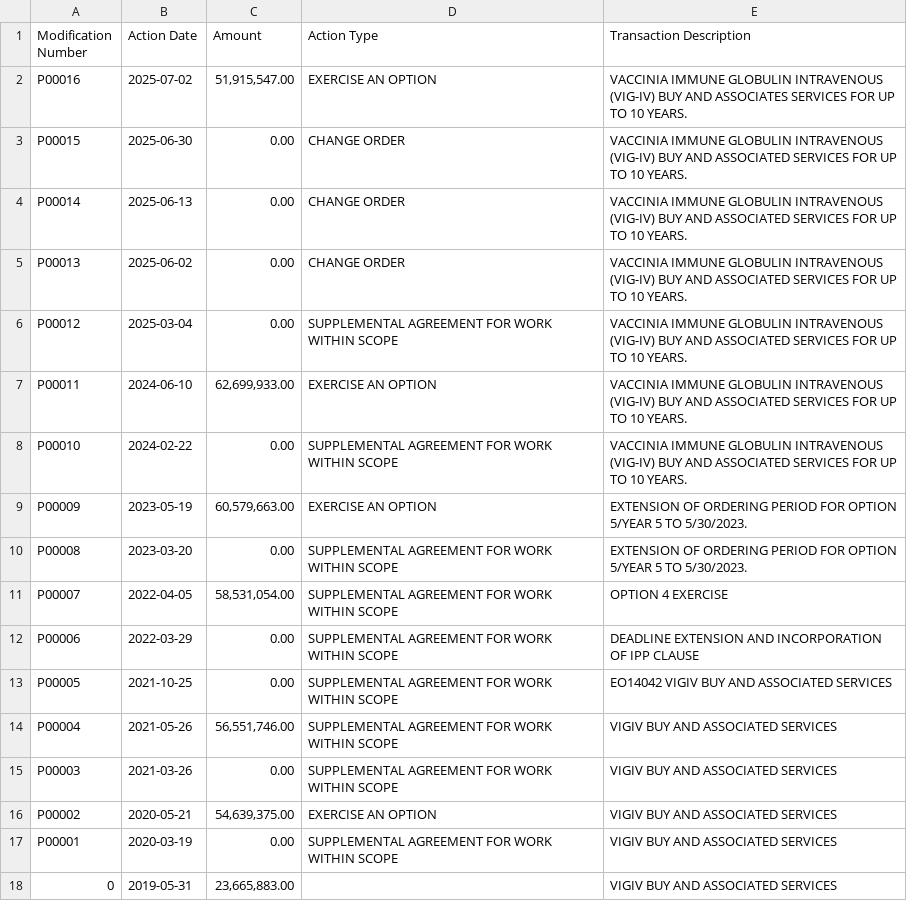
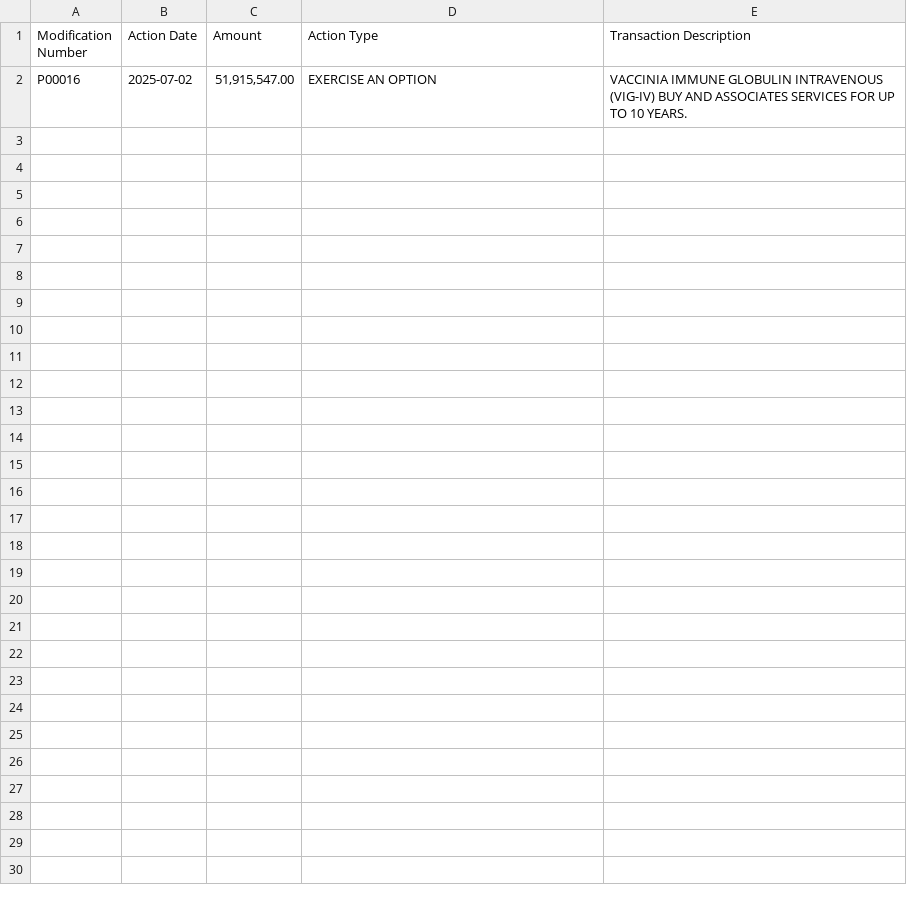
Before and after one commit to snuss967/monitorgrants, a CSV file: state/VIGIV.csv, drawn as a sheet.

Commit message:
Update VIGIV.csv

```diff
--- a/state/VIGIV.csv
+++ b/state/VIGIV.csv
@@ -2,17 +2 @@ Modification Number,Action Date,Amount,Action Type,Transaction Description
 P00016,2025-07-02,"51,915,547.00",EXERCISE AN OPTION,VACCINIA IMMUNE GLOBULIN INTRAVENOUS (VIG-IV) BUY AND ASSOCIATES SERVICES FOR UP TO 10 YEARS.
-P00015,2025-06-30,0.00,CHANGE ORDER,VACCINIA IMMUNE GLOBULIN INTRAVENOUS (VIG-IV) BUY AND ASSOCIATED SERVICES FOR UP TO 10 YEARS.
-P00014,2025-06-13,0.00,CHANGE ORDER,VACCINIA IMMUNE GLOBULIN INTRAVENOUS (VIG-IV) BUY AND ASSOCIATED SERVICES FOR UP TO 10 YEARS.
-P00013,2025-06-02,0.00,CHANGE ORDER,VACCINIA IMMUNE GLOBULIN INTRAVENOUS (VIG-IV) BUY AND ASSOCIATED SERVICES FOR UP TO 10 YEARS.
-P00012,2025-03-04,0.00,SUPPLEMENTAL AGREEMENT FOR WORK WITHIN SCOPE,VACCINIA IMMUNE GLOBULIN INTRAVENOUS (VIG-IV) BUY AND ASSOCIATED SERVICES FOR UP TO 10 YEARS.
-P00011,2024-06-10,"62,699,933.00",EXERCISE AN OPTION,VACCINIA IMMUNE GLOBULIN INTRAVENOUS (VIG-IV) BUY AND ASSOCIATED SERVICES FOR UP TO 10 YEARS.
-P00010,2024-02-22,0.00,SUPPLEMENTAL AGREEMENT FOR WORK WITHIN SCOPE,VACCINIA IMMUNE GLOBULIN INTRAVENOUS (VIG-IV) BUY AND ASSOCIATED SERVICES FOR UP TO 10 YEARS.
-P00009,2023-05-19,"60,579,663.00",EXERCISE AN OPTION,EXTENSION OF ORDERING PERIOD FOR OPTION 5/YEAR 5 TO 5/30/2023.
-P00008,2023-03-20,0.00,SUPPLEMENTAL AGREEMENT FOR WORK WITHIN SCOPE,EXTENSION OF ORDERING PERIOD FOR OPTION 5/YEAR 5 TO 5/30/2023.
-P00007,2022-04-05,"58,531,054.00",SUPPLEMENTAL AGREEMENT FOR WORK WITHIN SCOPE,OPTION 4 EXERCISE
-P00006,2022-03-29,0.00,SUPPLEMENTAL AGREEMENT FOR WORK WITHIN SCOPE,DEADLINE EXTENSION AND INCORPORATION OF IPP CLAUSE
-P00005,2021-10-25,0.00,SUPPLEMENTAL AGREEMENT FOR WORK WITHIN SCOPE,EO14042 VIGIV BUY AND ASSOCIATED SERVICES
-P00004,2021-05-26,"56,551,746.00",SUPPLEMENTAL AGREEMENT FOR WORK WITHIN SCOPE,VIGIV BUY AND ASSOCIATED SERVICES
-P00003,2021-03-26,0.00,SUPPLEMENTAL AGREEMENT FOR WORK WITHIN SCOPE,VIGIV BUY AND ASSOCIATED SERVICES
-P00002,2020-05-21,"54,639,375.00",EXERCISE AN OPTION,VIGIV BUY AND ASSOCIATED SERVICES
-P00001,2020-03-19,0.00,SUPPLEMENTAL AGREEMENT FOR WORK WITHIN SCOPE,VIGIV BUY AND ASSOCIATED SERVICES
-0,2019-05-31,"23,665,883.00",,VIGIV BUY AND ASSOCIATED SERVICES
```
